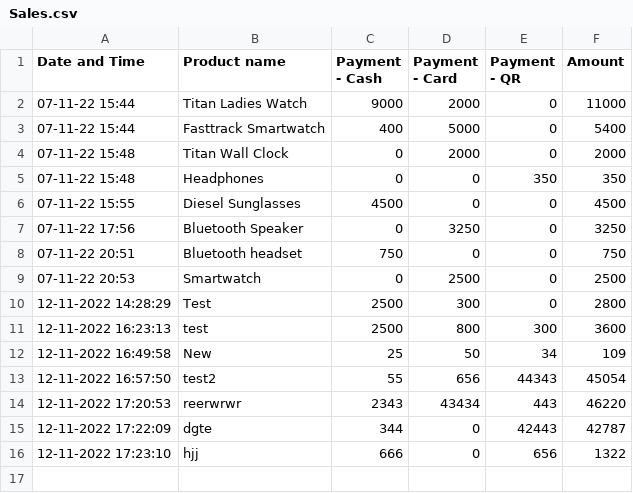
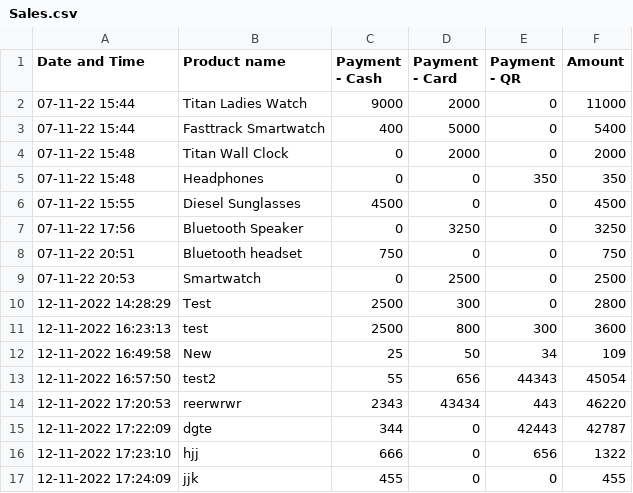
Before and after one commit to harishindl/sales_test, a CSV file: Sales.csv, drawn as a sheet.

Commit message:
committing files

```diff
--- a/Sales.csv
+++ b/Sales.csv
@@ -16 +16,2 @@ Date and Time,Product name,Payment - Cash,Payment - Card,Payment - QR,Amount
 12-11-2022 17:23:10,hjj,666,0,656,1322
+12-11-2022 17:24:09,jjk,455,0,0,455
```
